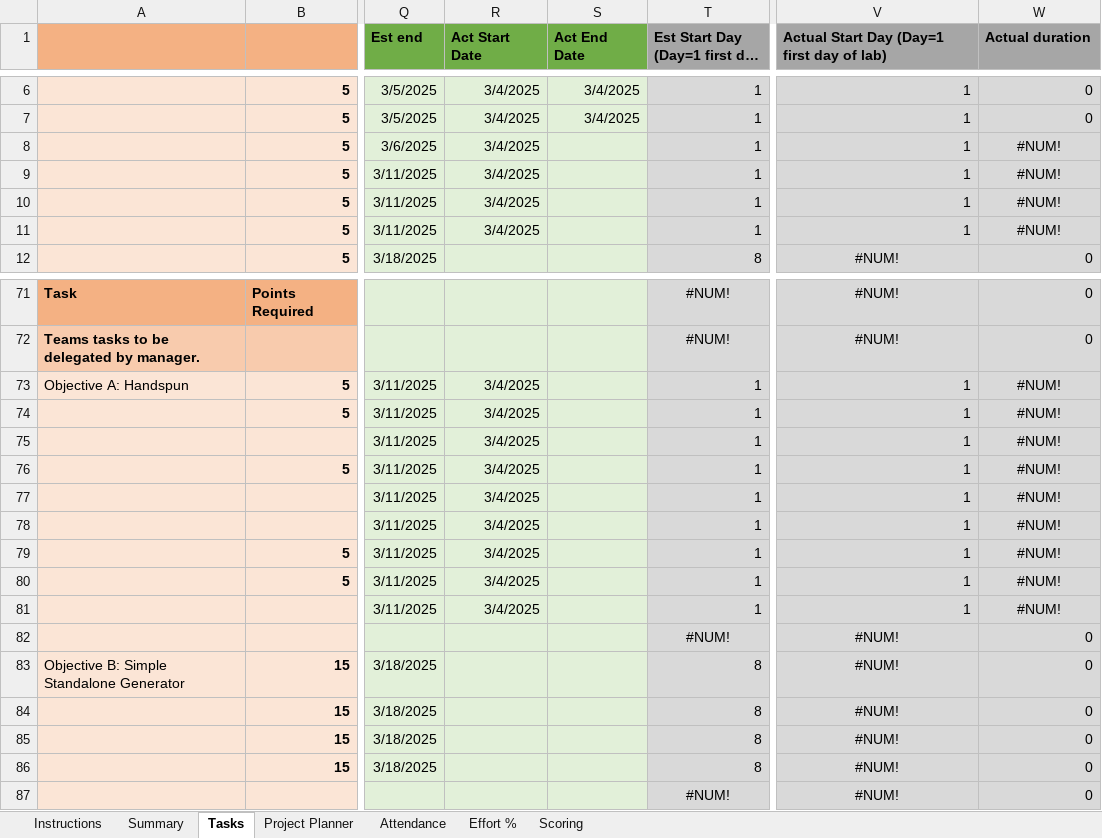
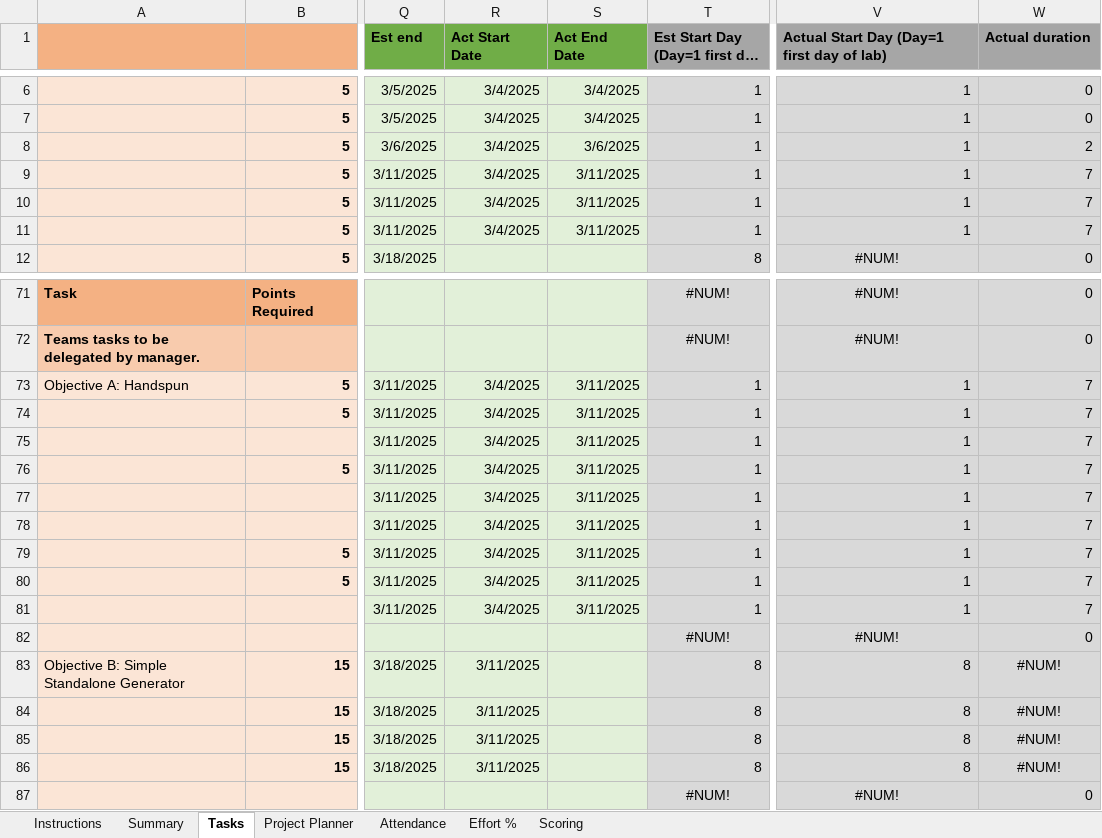
Before and after one commit to Lu1gi21/lab-schedule-decoupled, an Excel workbook: artifacts/top_level_task_sheet_schedule_decoupled-V1.xlsx, sheet Tasks, drawn as a sheet; only a part is shown, gaps mark what is left out; long unchanged cells end in …; values as stored, in another font and other column widths than the file's, no borders; 1 other sheet too large or unreadable and not compared; the diff names each change by its address in the sheet, - before the commit and + after, or states it on an @@ line.

Commit message:
Update top_level_task_sheet_schedule_decoupled-V1.xlsx with new data

```diff
--- a/artifacts/top_level_task_sheet_schedule_decoupled-V1.xlsx (sheet Tasks)
+++ b/artifacts/top_level_task_sheet_schedule_decoupled-V1.xlsx (sheet Tasks)
-S8 (Act End Date): (empty)
+S8 (Act End Date): 3/6/2025
-W8 (Actual duration): #NUM!
+W8 (Actual duration): 2
-W8:W11 alignment: center
+W8:W11 alignment: right
-S9:S11 (Act End Date): (empty)
+S9:S11 (Act End Date): 3/11/2025
-W9:W11 (Actual duration): #NUM!
+W9:W11 (Actual duration): 7
-S73:S81 (Act End Date): (empty)
+S73:S81 (Act End Date): 3/11/2025
-W73:W81 (Actual duration): #NUM!
+W73:W81 (Actual duration): 7
-W73:W81 alignment: center
+W73:W81 alignment: right
-R83:R86 (Act Start Date): (empty)
+R83:R86 (Act Start Date): 3/11/2025
-V83:V86: #NUM!
+V83:V86: 8
-V83:V86 alignment: center
+V83:V86 alignment: right
-W83:W86 (Actual duration): 0
+W83:W86 (Actual duration): #NUM!
-W83:W86 alignment: right
+W83:W86 alignment: center
```
Also changed, not shown: sheet Attendance, sheet Summary, sheet Scoring, 1 other file.
